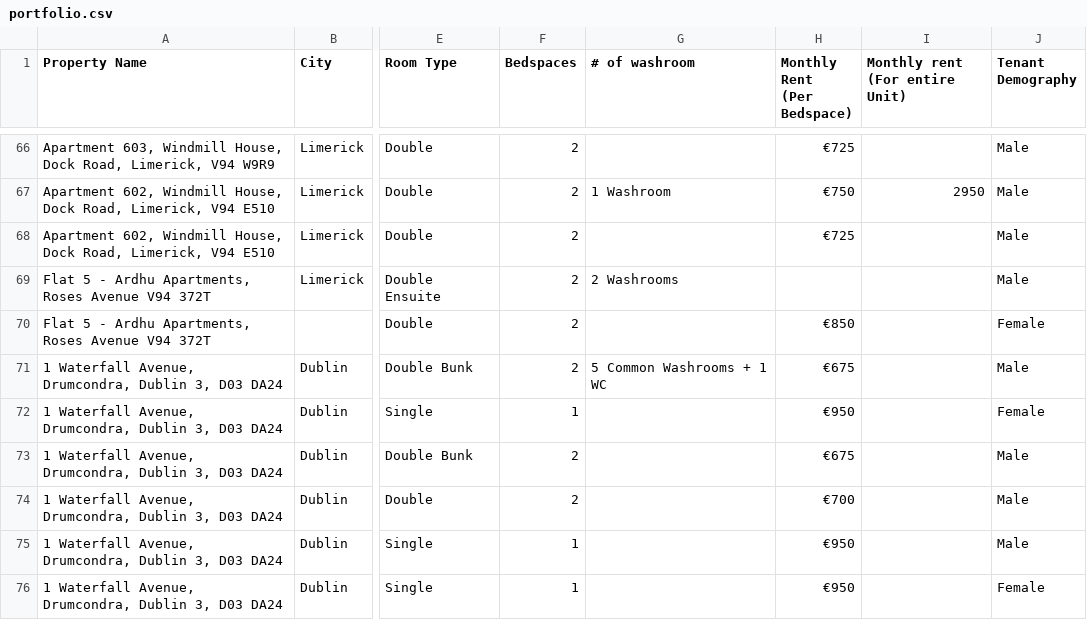
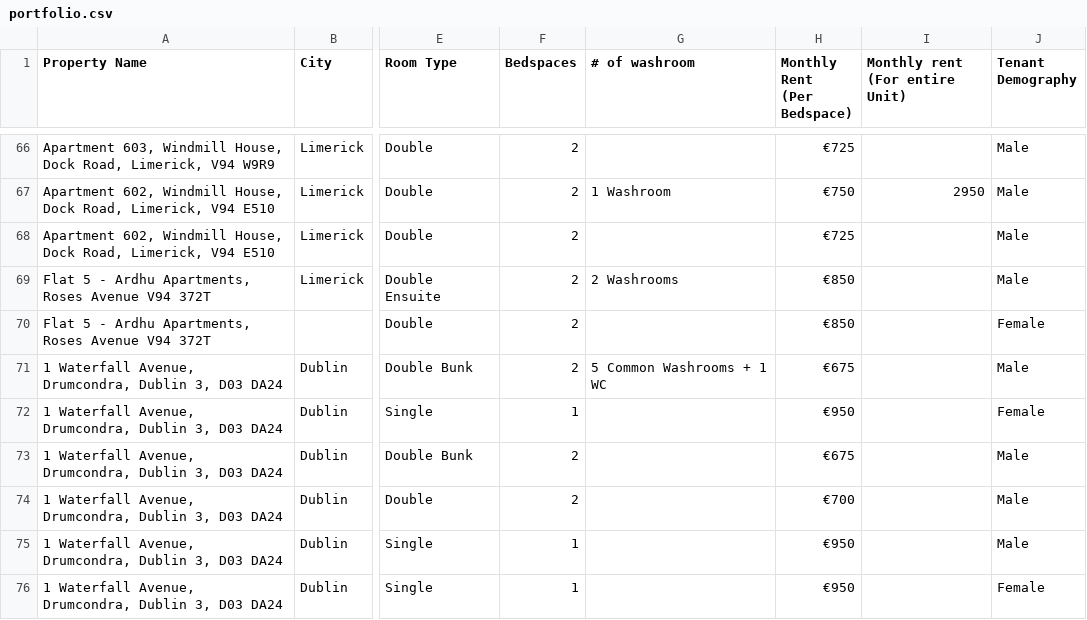
Before and after one commit to shayshankr/acomodo-map, a CSV file: data/portfolio.csv, drawn as a sheet; only a part is shown, gaps mark what is left out; the diff names each change by its address in the sheet, - before the commit and + after, or states it on an @@ line.

```diff
--- a/data/portfolio.csv
+++ b/data/portfolio.csv
-H69 (Monthly Rent (Per Bedspace)): (empty)
+H69 (Monthly Rent (Per Bedspace)): €850
```
Also changed, not shown: 1 other file.
